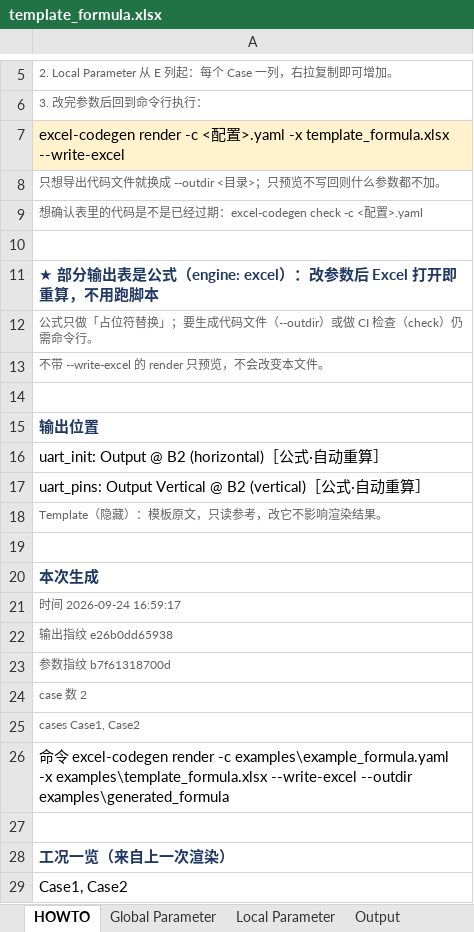
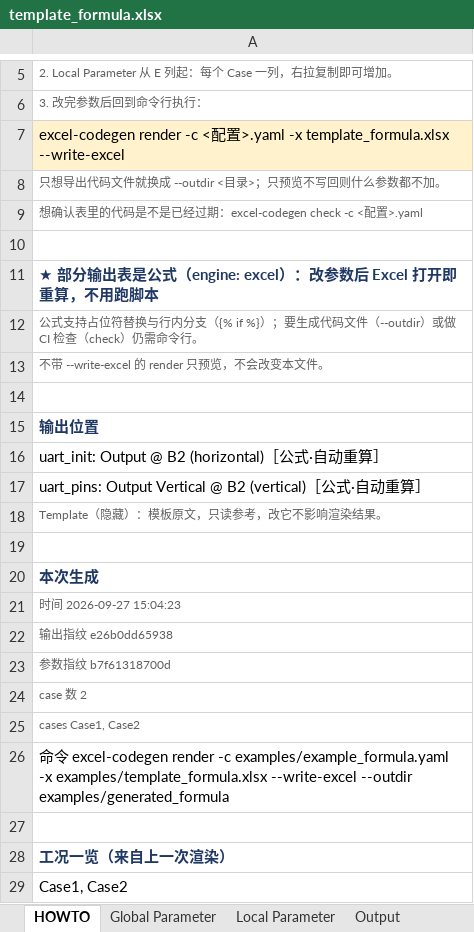
Before and after one commit to Dog-Chest/excel_codegen, an Excel workbook: examples/template_formula.xlsx, sheet HOWTO, drawn as a sheet; only a part is shown, gaps mark what is left out; values as stored, in another font and other column widths than the file's, no borders; the diff names each change by its address in the sheet, - before the commit and + after, or states it on an @@ line.

Commit message:
必修：sdist 打包、HOWTO 过时文案、PyPI URL 占位符
发布前扫出来的三个粗糙点：

1) sdist 里的测试是坏的。setuptools 默认只收 test*.py，把 tests/conftest.py
   漏了 —— 解包后 pytest 全部 ERROR（fixture 'config_text' not found）。
   同时 examples/ 与 docs/ 也不在 sdist 里，而 README 的快速开始指着
   examples/example.yaml。新增 MANIFEST.in：测试带全 + examples/docs 带上 +
   prune abs_fpi（现场项目不属于这个包）。
   验证：解包后 195 项测试全过、示例配置 validate 通过。
   CI 加了一条守卫：每次推送都构建 sdist、解包、跑测试（这条坏过一次，不能再坏）。

2) HOWTO 表里印着"公式只做占位符替换"—— 0.6.0 之后公式模式支持行内
   {% if %} 了，这句会直接印到用户的工作簿上。

3) pyproject 的 Documentation 还是注释掉的占位符 → 填上真地址，
   顺带补 Repository / Changelog / Issues。

另外给 abs_fpi/verify_excel_engine.py 的 docstring 加了开头警告：它是项目侧的
独立复核工具，使用者要找的是 check --values（文法更全）。公开仓库里两个求值器
容易让人困惑。

```diff
--- a/examples/template_formula.xlsx (sheet HOWTO)
+++ b/examples/template_formula.xlsx (sheet HOWTO)
-A12: 公式只做「占位符替换」；要生成…
+A12: 公式支持占位符替换与行内分支（{% if %}）；要生成…
-A21: 时间 2026-09-24 16:59:17
+A21: 时间 2026-09-27 15:04:23
-A26: …render -c examples\example_formula.yaml -x examples\template_formula.xlsx --write-excel --outdir examples\generated_formula
+A26: …render -c examples/example_formula.yaml -x examples/template_formula.xlsx --write-excel --outdir examples/generated_formula
```
Also changed, not shown: examples/template.xlsx, 5 other files.
